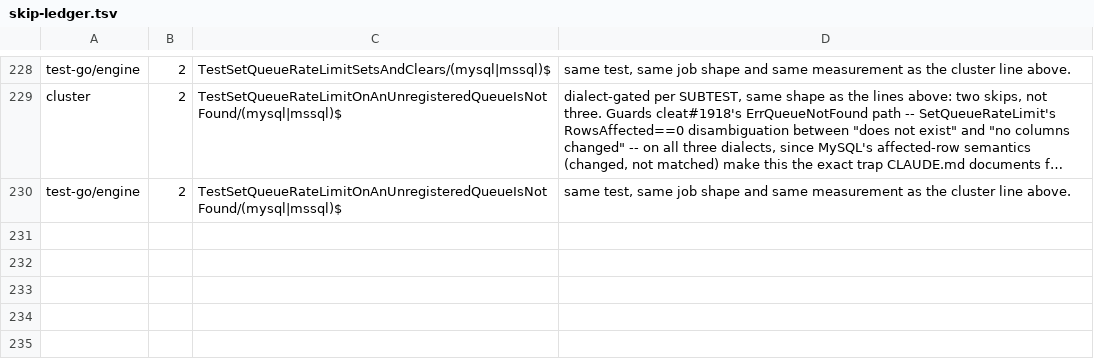
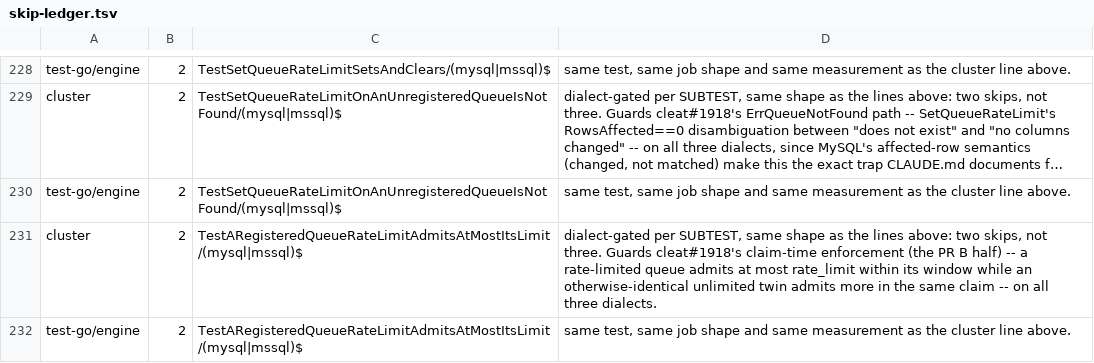
Before and after one commit to cleat-team/cleat, a TSV file: scripts/skip-ledger.tsv, drawn as a sheet; only a part is shown, gaps mark what is left out; long unchanged cells end in …; the diff names each change by its address in the sheet, - before the commit and + after, or states it on an @@ line.

Commit message:
feat(engine): a queue's rate limit is enforced at claim time (cleat#1918)
PR B of cleat#1918's two-PR split (PR A, #1961, added the declaration
surface: queues.rate_limit/rate_period_seconds and the queue_rate_tokens
counter table). This wires enforcement into ClaimWorkflows on all three
dialects, mirroring the existing lockRegisteredQueueLimits /
acquireCandidateConcurrencyKey two-phase-locking pattern concurrency_limit
already uses: the rate check runs under the same locked queues row, as a
second and independent gate alongside the concurrency semaphore. A re-claim
after a lost fence takes no new rate token, the same exemption the
concurrency check already gives it. ReapExpiredConcurrencyKeys on all three
dialects now also prunes expired queue_rate_tokens rows.

TestTheClaimableConcurrencyKeyPredicateIsIdenticalAtEverySite is extended
with a third arm asserting the rate clause is byte-identical (modulo the
dialect clock) across all six sites it appears at, the same guarantee it
already gives the concurrency clause.

TestARegisteredQueueRateLimitAdmitsAtMostItsLimit is the failing-twin
regression: a rate-limited queue and an otherwise-identical unlimited twin
are claimed in the same run, so the fixture can only pass if the limit is
actually doing the refusing rather than being coincidentally under it.

Claude-Stream: WS-3
Signed-off-by: rcownie <rcownie@users.noreply.github.com>

```diff
--- a/scripts/skip-ledger.tsv
+++ b/scripts/skip-ledger.tsv
+row 231: cluster | 2 | TestARegisteredQueueRateLimitAdmitsAtMostItsLimit/(mysql|mssql)$ | dialect-gated per SUBTEST, same shape as the lines above: two skips, not three. Guards cleat#1918's claim-time enforcement (the PR B half) -- a rate-limited queue admits at most rate_limit within its window while an otherwise-identical unlimited twin admits more in the same claim -- on all three dialects.
+row 232: test-go/engine | 2 | TestARegisteredQueueRateLimitAdmitsAtMostItsLimit/(mysql|mssql)$ | same test, same job shape and same measurement as the cluster line above.
```
Also changed, not shown: 9 other files.
